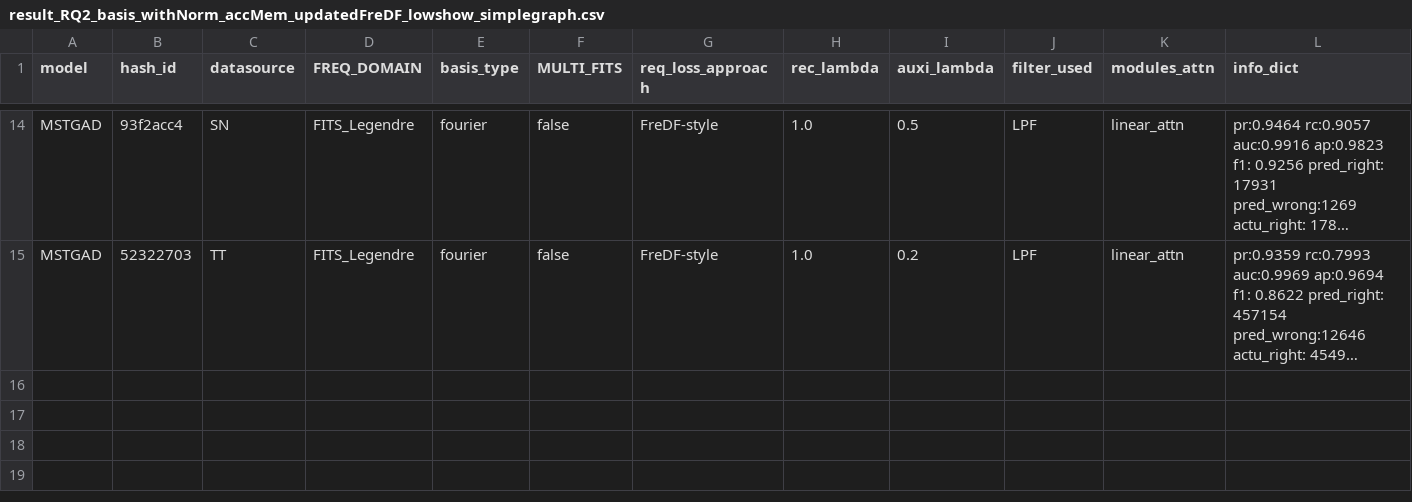
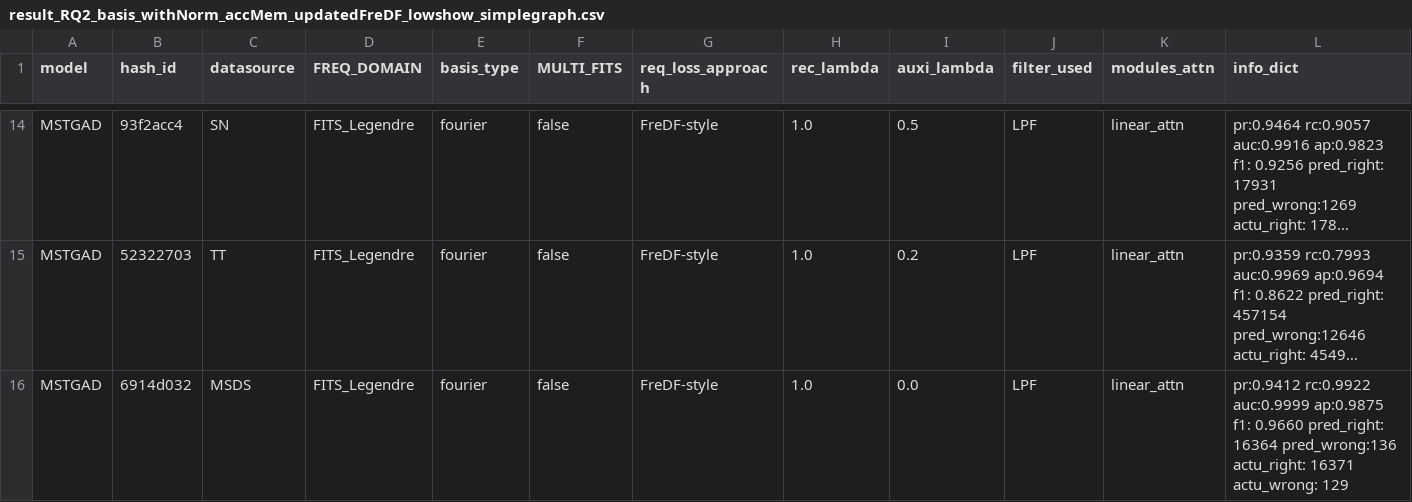
Before and after one commit to theamrzaki/MicroService_Twin_Original, a CSV file: result_journal/result_RQ2_basis_withNorm_accMem_updatedFreDF_lowshow_simplegraph.csv, drawn as a sheet; only a part is shown, gaps mark what is left out; long unchanged cells end in …; rows hold the shown columns only; the diff names each change by its address in the sheet, - before the commit and + after, or states it on an @@ line.

Commit message:
(all fouriers)

```diff
--- a/result_journal/result_RQ2_basis_withNorm_accMem_updatedFreDF_lowshow_simplegraph.csv
+++ b/result_journal/result_RQ2_basis_withNorm_accMem_updatedFreDF_lowshow_simplegraph.csv
+row 16: MSTGAD | 6914d032 | MSDS | FITS_Legendre | fourier | false | FreDF-style | 1.0 | 0.0 | LPF | linear_attn | pr:0.9412 rc:0.9922 auc:0.9999 ap:0.9875 f1: 0.9660 pred_right: 16364 pred_wrong:136 actu_right: 16371 actu_wrong: 129
```
Also changed, not shown: 1 other file.
